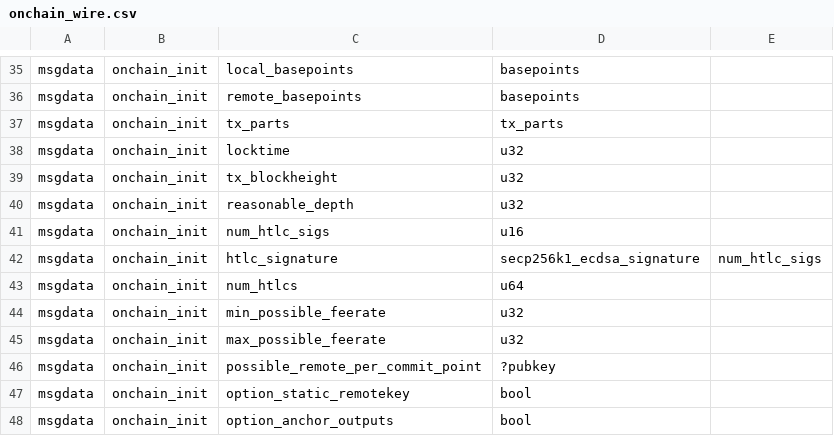
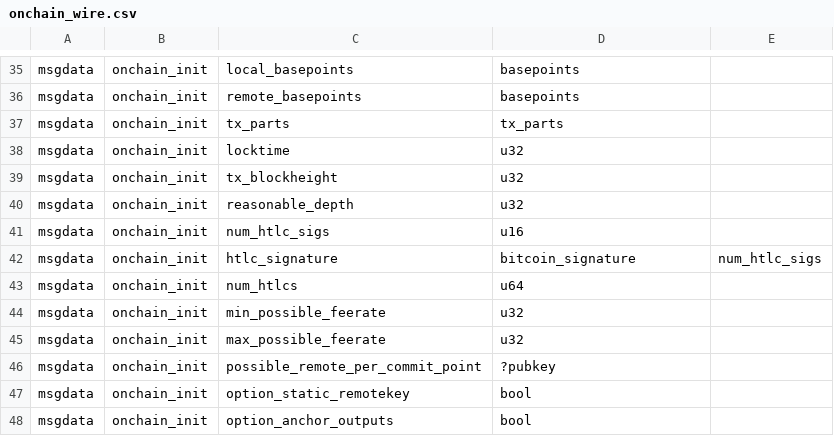
Before and after one commit to ElementsProject/lightning, a CSV file: onchaind/onchain_wire.csv, drawn as a sheet; only a part is shown, gaps mark what is left out.

```diff
--- a/onchaind/onchain_wire.csv
+++ b/onchaind/onchain_wire.csv
@@ -41,3 +41,3 @@ msgdata,onchain_init,reasonable_depth,u32,
 msgdata,onchain_init,num_htlc_sigs,u16,
-msgdata,onchain_init,htlc_signature,secp256k1_ecdsa_signature,num_htlc_sigs
+msgdata,onchain_init,htlc_signature,bitcoin_signature,num_htlc_sigs
 msgdata,onchain_init,num_htlcs,u64,
```
Also changed, not shown: channeld/channel_wire.csv, 10 other files.
